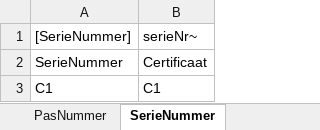
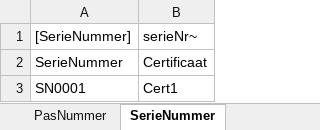
Before and after one commit to AmpersandTarski/ampersand-models, an Excel workbook: MDT/Dienstenpassen.xlsx, sheet SerieNummer, drawn as a sheet; values as stored, in another font and other column widths than the file's, no borders; removed rows and columns are numbered as before the commit, all else as after; the diff names each change by its address in the sheet, - before the commit and + after, or states it on an @@ line.

```diff
--- a/MDT/Dienstenpassen.xlsx (sheet SerieNummer)
+++ b/MDT/Dienstenpassen.xlsx (sheet SerieNummer)
-row 3: C1 | C1
+row 3: SN0001 | Cert1
```
Also changed, not shown: sheet VervangingAdhoc, sheet aangemaaktNAV, sheet Certificaat, other sheet tabs, 2 other files.
